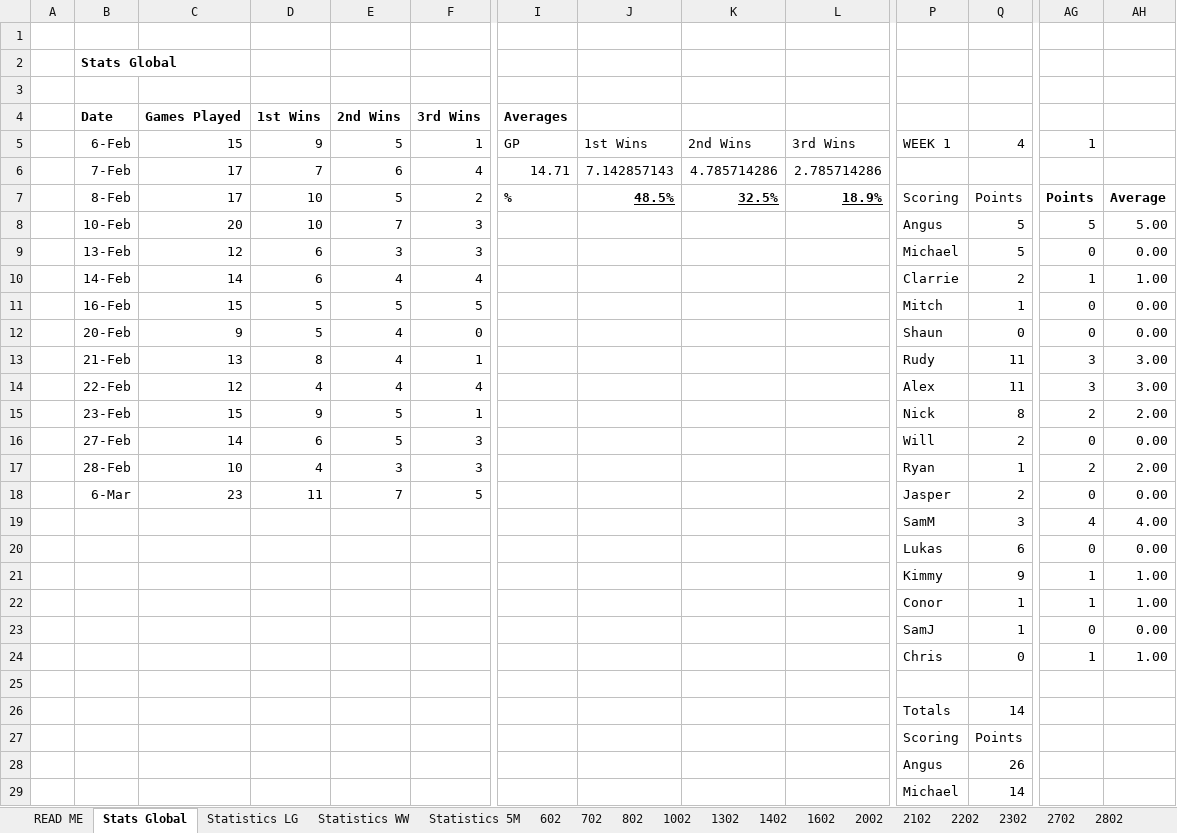
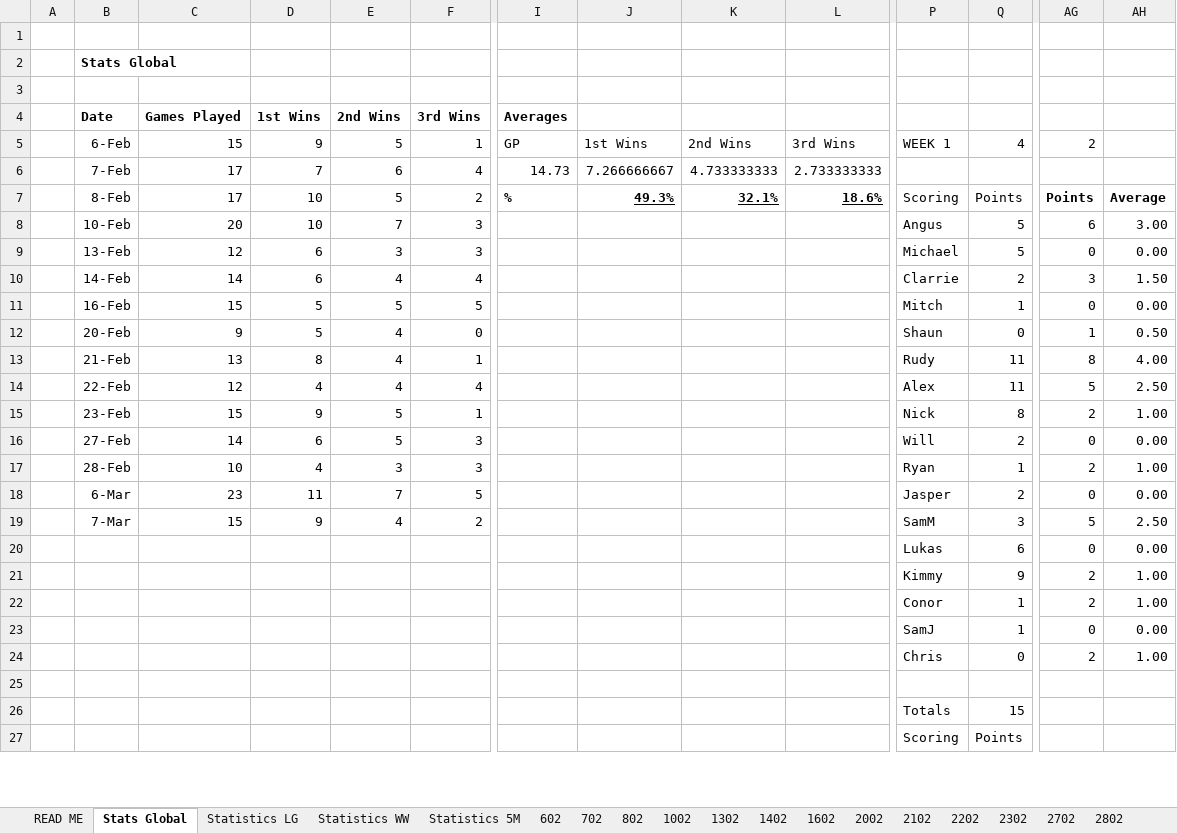
Before and after one commit to DETERMINATOR20/basketballrepo, an Excel workbook: PastResults.xlsx, sheet Stats Global, drawn as a sheet; only a part is shown, gaps mark what is left out; values as stored, in another font and other column widths than the file's, no borders; charts and pictures and table styles not drawn; removed rows and columns are numbered as before the commit, all else as after; rows hold the shown columns only; the diff covers the shown part only; the diff names each change by its address in the sheet, - before the commit and + after, or states it on an @@ line.

```diff
--- a/PastResults.xlsx (sheet Stats Global)
+++ b/PastResults.xlsx (sheet Stats Global)
-AG5: 1
+AG5: 2
-I6: 14.71
+I6: 14.73
-J6: 7.142857143
+J6: 7.266666667
-K6: 4.785714286
+K6: 4.733333333
-L6: 2.785714286
+L6: 2.733333333
-J7: 48.5%
+J7: 49.3%
-K7: 32.5%
+K7: 32.1%
-L7: 18.9%
+L7: 18.6%
-AG8: 5
+AG8: 6
-AH8: 5.00
+AH8: 3.00
-AG10: 1
+AG10: 3
-AH10: 1.00
+AH10: 1.50
-AG12: 0
+AG12: 1
-AH12: 0.00
+AH12: 0.50
-AG13: 3
+AG13: 8
-AH13: 3.00
+AH13: 4.00
-AG14: 3
+AG14: 5
-AH14: 3.00
+AH14: 2.50
-AH15: 2.00
+AH15: 1.00
-AH17: 2.00
+AH17: 1.00
-B19: (empty)
+B19: 7-Mar
-C19: (empty)
+C19: 15
-D19: (empty)
+D19: 9
-E19: (empty)
+E19: 4
-F19: (empty)
+F19: 2
-AG19: 4
+AG19: 5
-AH19: 4.00
+AH19: 2.50
-AG21:AG22: 1
+AG21:AG22: 2
-AG24: 1
+AG24: 2
-Q26: 14
+Q26: 15
-row 28:  |  |  |  |  |  |  |  |  |  | Angus | 26
-row 29:  |  |  |  |  |  |  |  |  |  | Michael | 14
```
Also changed, not shown: 13 added rows, 11 removed rows and 12 edited cells elsewhere in this sheet, sheet Statistics WW, sheet Statistics LG, sheet Statistics 5M, other sheet tabs, formulas that keep their value, charts or pictures, Backup.xlsx, output.xlsx, 3 other files.
